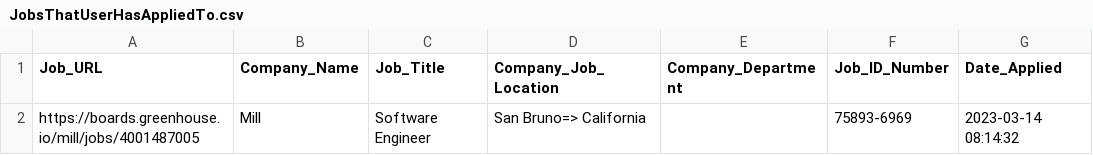
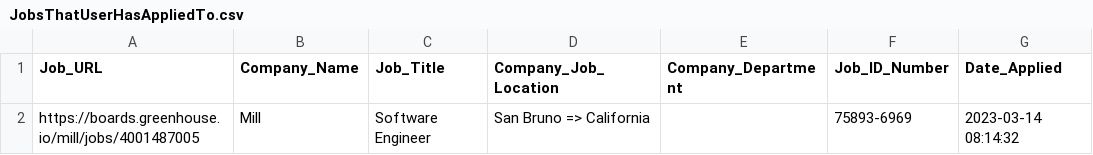
Before and after one commit to Liebmann5/Web_Scraper, a CSV file: DataOutput/JobsThatUserHasAppliedTo.csv, drawn as a sheet.

```diff
--- a/DataOutput/JobsThatUserHasAppliedTo.csv
+++ b/DataOutput/JobsThatUserHasAppliedTo.csv
@@ -1,2 +1,2 @@
 Job_URL,Company_Name,Job_Title,Company_Job_Location,Company_Department,Job_ID_Number,Date_Applied
-https://boards.greenhouse.io/mill/jobs/4001487005,Mill,Software Engineer,San Bruno=> California,,75893-6969,2023-03-14 08:14:32
+https://boards.greenhouse.io/mill/jobs/4001487005,Mill,Software Engineer,San Bruno => California,,75893-6969,2023-03-14 08:14:32
```
Also changed, not shown: 5 other files.
